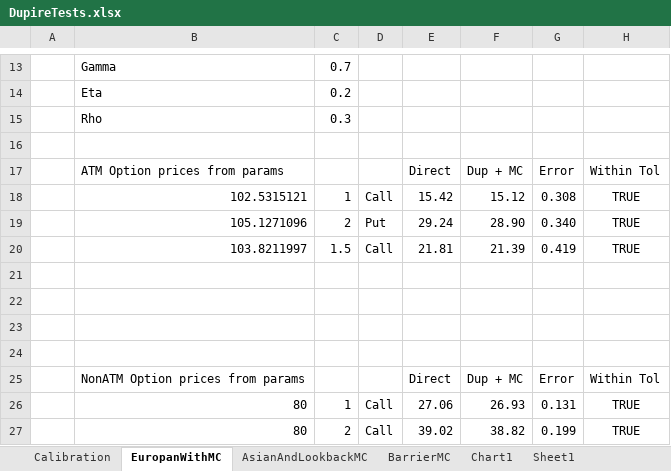
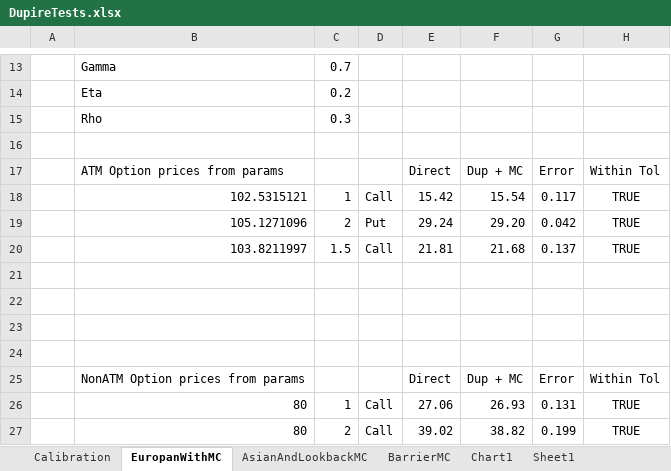
Before and after one commit to ConorForgie/s1326353DupireSsvi, an Excel workbook: DupireTests.xlsx, sheet EuropanWithMC, drawn as a sheet; only a part is shown, gaps mark what is left out; values as stored, in another font and other column widths than the file's, no borders; the diff names each change by its address in the sheet, - before the commit and + after, or states it on an @@ line.

```diff
--- a/DupireTests.xlsx (sheet EuropanWithMC)
+++ b/DupireTests.xlsx (sheet EuropanWithMC)
-F18: 15.12
+F18: 15.54
-G18: 0.308
+G18: 0.117
-F19: 28.90
+F19: 29.20
-G19: 0.340
+G19: 0.042
-F20: 21.39
+F20: 21.68
-G20: 0.419
+G20: 0.137
```
Also changed, not shown: charts or pictures, 3 other files.
